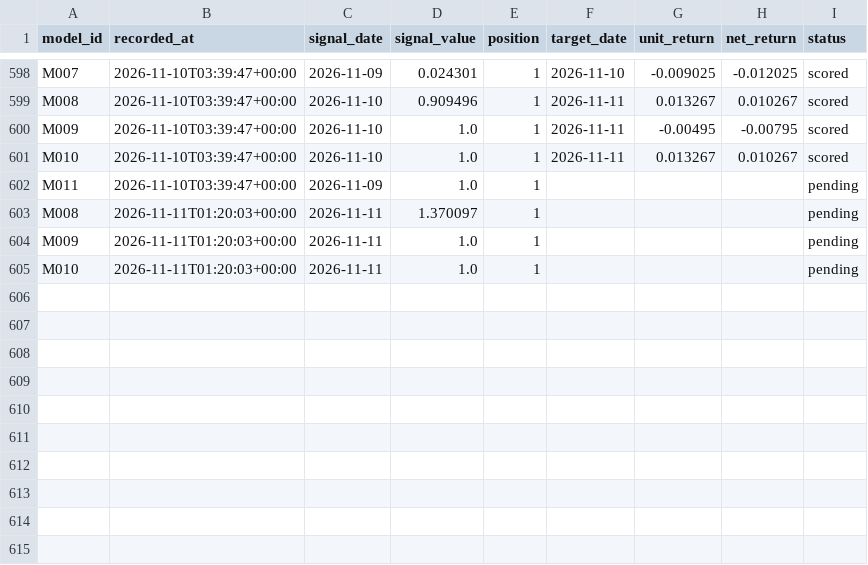
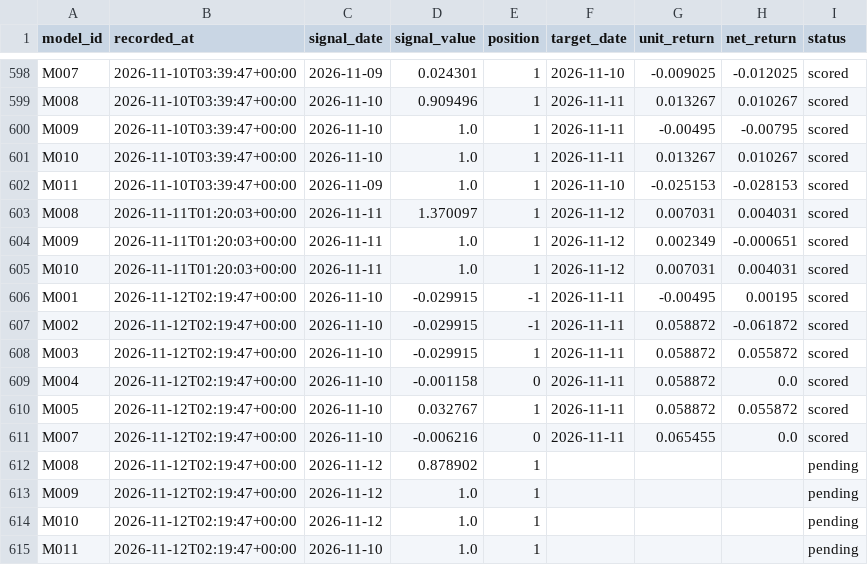
Before and after one commit to muse2002/tzalpha, a CSV file: data/predictions.csv, drawn as a sheet; only a part is shown, gaps mark what is left out.

```diff
--- a/data/predictions.csv
+++ b/data/predictions.csv
@@ -601,5 +601,15 @@ M009,2026-11-10T03:39:47+00:00,2026-11-10,1.0,1,2026-11-11,-0.00495,-0.00795,sco
 M010,2026-11-10T03:39:47+00:00,2026-11-10,1.0,1,2026-11-11,0.013267,0.010267,scored
-M011,2026-11-10T03:39:47+00:00,2026-11-09,1.0,1,,,,pending
-M008,2026-11-11T01:20:03+00:00,2026-11-11,1.370097,1,,,,pending
-M009,2026-11-11T01:20:03+00:00,2026-11-11,1.0,1,,,,pending
-M010,2026-11-11T01:20:03+00:00,2026-11-11,1.0,1,,,,pending
+M011,2026-11-10T03:39:47+00:00,2026-11-09,1.0,1,2026-11-10,-0.025153,-0.028153,scored
+M008,2026-11-11T01:20:03+00:00,2026-11-11,1.370097,1,2026-11-12,0.007031,0.004031,scored
+M009,2026-11-11T01:20:03+00:00,2026-11-11,1.0,1,2026-11-12,0.002349,-0.000651,scored
+M010,2026-11-11T01:20:03+00:00,2026-11-11,1.0,1,2026-11-12,0.007031,0.004031,scored
+M001,2026-11-12T02:19:47+00:00,2026-11-10,-0.029915,-1,2026-11-11,-0.00495,0.00195,scored
+M002,2026-11-12T02:19:47+00:00,2026-11-10,-0.029915,-1,2026-11-11,0.058872,-0.061872,scored
+M003,2026-11-12T02:19:47+00:00,2026-11-10,-0.029915,1,2026-11-11,0.058872,0.055872,scored
+M004,2026-11-12T02:19:47+00:00,2026-11-10,-0.001158,0,2026-11-11,0.058872,0.0,scored
+M005,2026-11-12T02:19:47+00:00,2026-11-10,0.032767,1,2026-11-11,0.058872,0.055872,scored
+M007,2026-11-12T02:19:47+00:00,2026-11-10,-0.006216,0,2026-11-11,0.065455,0.0,scored
+M008,2026-11-12T02:19:47+00:00,2026-11-12,0.878902,1,,,,pending
+M009,2026-11-12T02:19:47+00:00,2026-11-12,1.0,1,,,,pending
+M010,2026-11-12T02:19:47+00:00,2026-11-12,1.0,1,,,,pending
+M011,2026-11-12T02:19:47+00:00,2026-11-10,1.0,1,,,,pending
```
Also changed, not shown: 2 other files.
